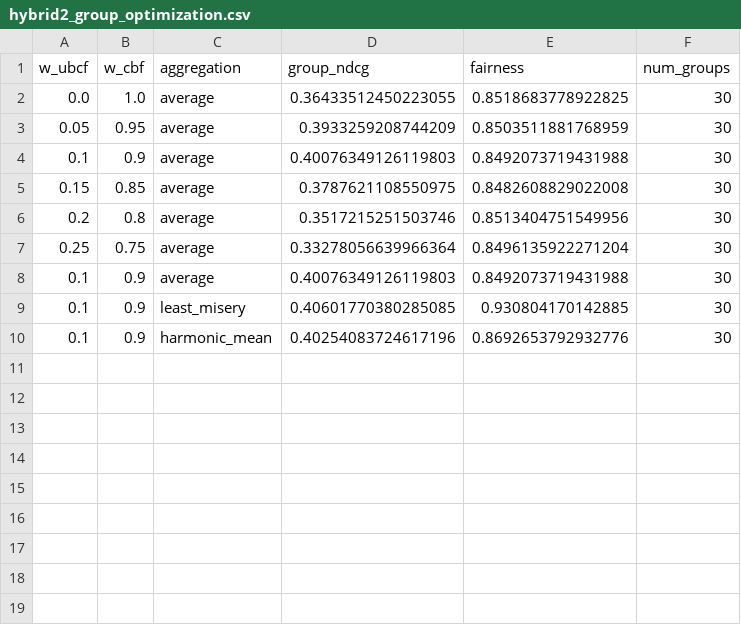
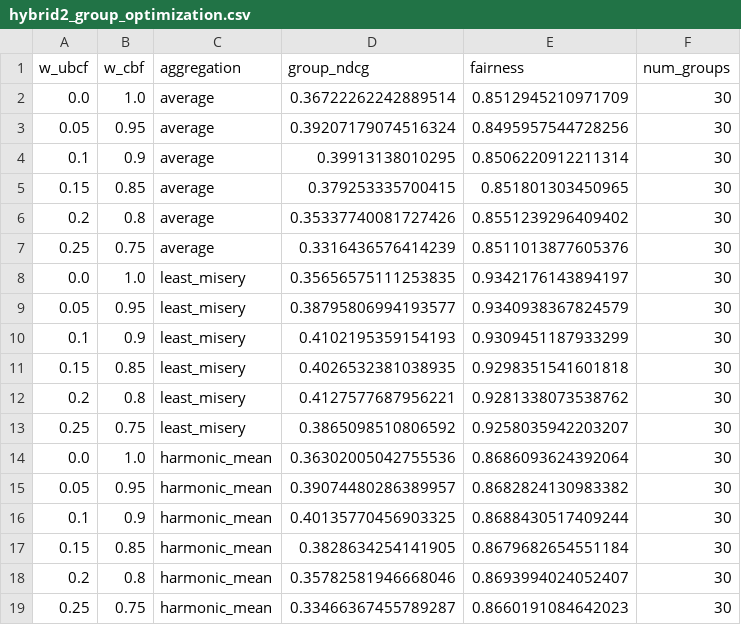
Before and after one commit to gmzdag/group_movie_recommendation_systems, a CSV file: src/experiments/results/hybrid2_group_optimization.csv, drawn as a sheet.

Commit message:
ubcf experimeent improved

```diff
--- a/src/experiments/results/hybrid2_group_optimization.csv
+++ b/src/experiments/results/hybrid2_group_optimization.csv
@@ -1,10 +1,19 @@
 w_ubcf,w_cbf,aggregation,group_ndcg,fairness,num_groups
-0.0,1.0,average,0.36433512450223055,0.8518683778922825,30
-0.05,0.95,average,0.3933259208744209,0.8503511881768959,30
-0.1,0.9,average,0.40076349126119803,0.8492073719431988,30
-0.15,0.85,average,0.3787621108550975,0.8482608829022008,30
-0.2,0.8,average,0.3517215251503746,0.8513404751549956,30
-0.25,0.75,average,0.33278056639966364,0.8496135922271204,30
-0.1,0.9,average,0.40076349126119803,0.8492073719431988,30
-0.1,0.9,least_misery,0.40601770380285085,0.930804170142885,30
-0.1,0.9,harmonic_mean,0.40254083724617196,0.8692653792932776,30
+0.0,1.0,average,0.36722262242889514,0.8512945210971709,30
+0.05,0.95,average,0.39207179074516324,0.8495957544728256,30
+0.1,0.9,average,0.39913138010295,0.8506220912211314,30
+0.15,0.85,average,0.379253335700415,0.851801303450965,30
+0.2,0.8,average,0.35337740081727426,0.8551239296409402,30
+0.25,0.75,average,0.3316436576414239,0.8511013877605376,30
+0.0,1.0,least_misery,0.35656575111253835,0.9342176143894197,30
+0.05,0.95,least_misery,0.38795806994193577,0.9340938367824579,30
+0.1,0.9,least_misery,0.4102195359154193,0.9309451187933299,30
+0.15,0.85,least_misery,0.4026532381038935,0.9298351541601818,30
+0.2,0.8,least_misery,0.4127577687956221,0.9281338073538762,30
+0.25,0.75,least_misery,0.3865098510806592,0.9258035942203207,30
+0.0,1.0,harmonic_mean,0.36302005042755536,0.8686093624392064,30
+0.05,0.95,harmonic_mean,0.39074480286389957,0.8682824130983382,30
+0.1,0.9,harmonic_mean,0.40135770456903325,0.8688430517409244,30
+0.15,0.85,harmonic_mean,0.3828634254141905,0.8679682654551184,30
+0.2,0.8,harmonic_mean,0.35782581946668046,0.8693994024052407,30
+0.25,0.75,harmonic_mean,0.33466367455789287,0.8660191084642023,30
```
Also changed, not shown: 1 other file.
